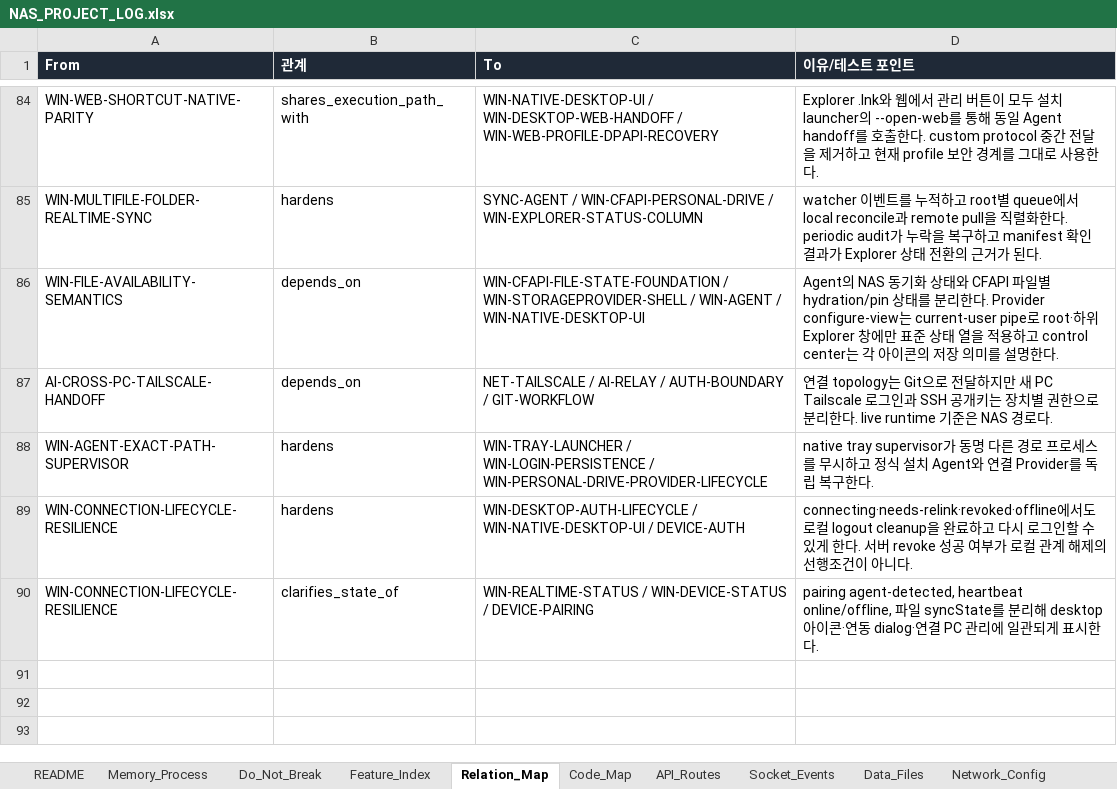
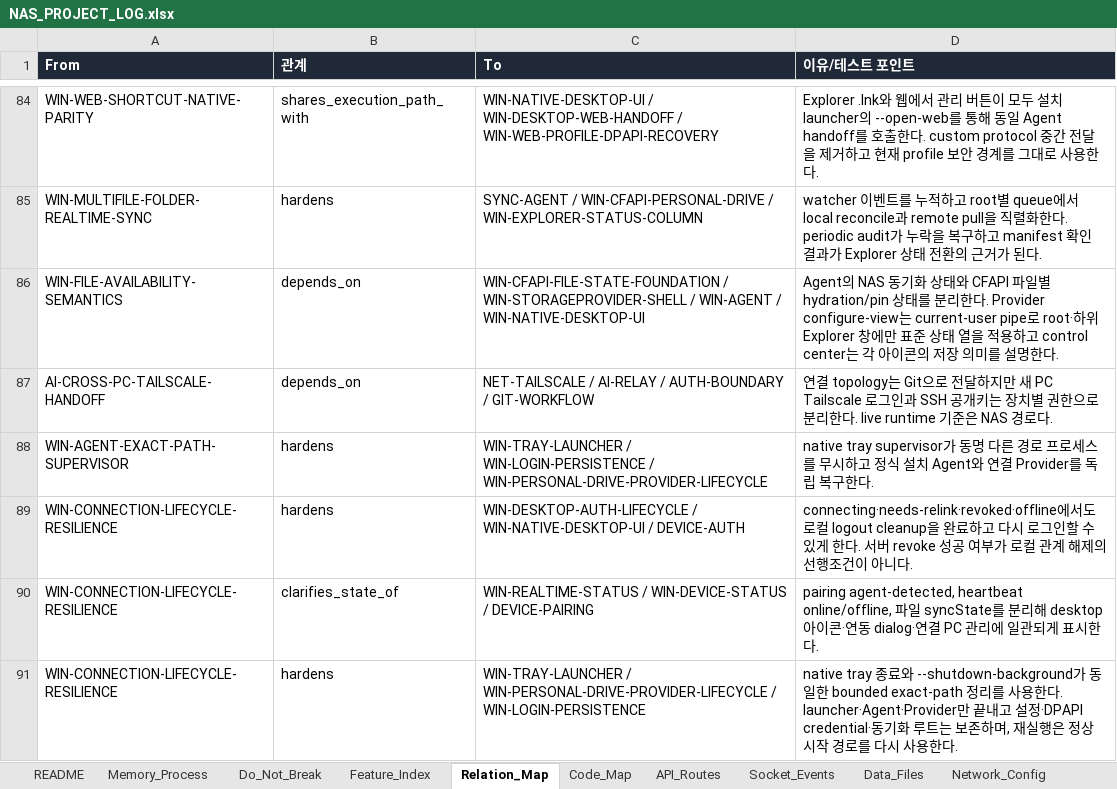
Before and after one commit to CLim020924/NAS_dev, an Excel workbook: docs/NAS_PROJECT_LOG.xlsx, sheet Relation_Map, drawn as a sheet; only a part is shown, gaps mark what is left out; values as stored, in another font and other column widths than the file's, no borders; the diff names each change by its address in the sheet, - before the commit and + after, or states it on an @@ line.

Commit message:
fix: complete NAS Drive shutdown lifecycle

```diff
--- a/docs/NAS_PROJECT_LOG.xlsx (sheet Relation_Map)
+++ b/docs/NAS_PROJECT_LOG.xlsx (sheet Relation_Map)
+row 91: WIN-CONNECTION-LIFECYCLE-RESILIENCE | hardens | WIN-TRAY-LAUNCHER / WIN-PERSONAL-DRIVE-PROVIDER-LIFECYCLE / WIN-LOGIN-PERSISTENCE | native tray 종료와 --shutdown-background가 동일한 bounded exact-path 정리를 사용한다. launcher·Agent·Provider만 끝내고 설정·DPAPI credential·동기화 루트는 보존하며, 재실행은 정상 시작 경로를 다시 사용한다.
```
Also changed, not shown: sheet Patch_Log, sheet Do_Not_Break, sheet Code_Map, sheet Request_Archive, sheet Feature_Index, 8 other files.
